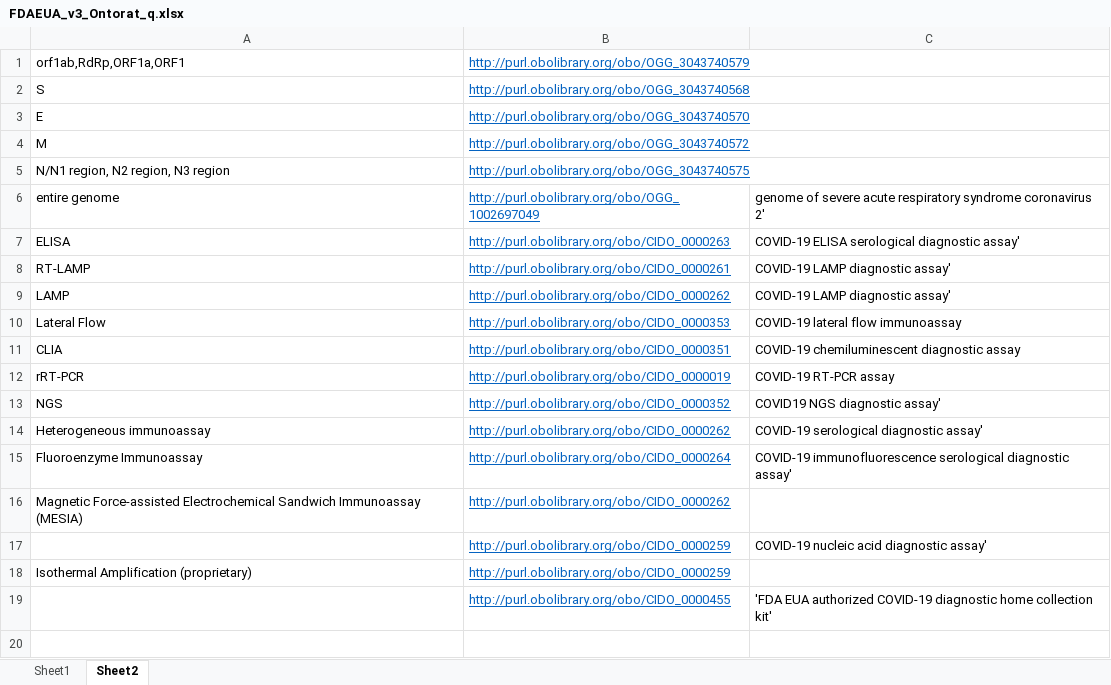
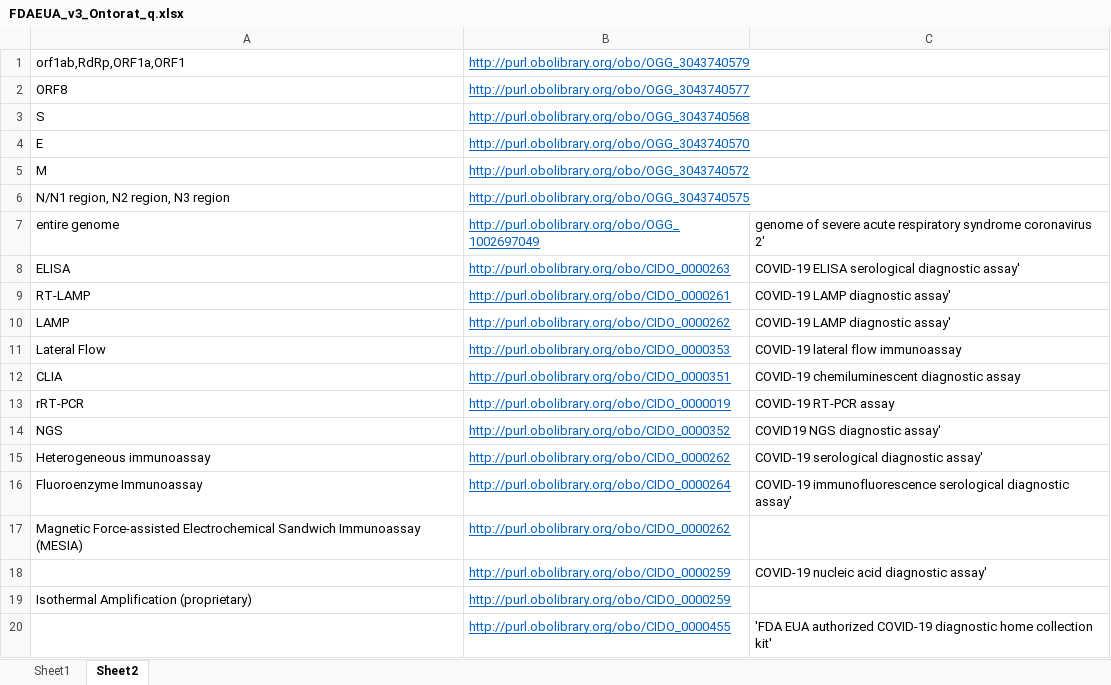
Before and after one commit to CIDO-ontology/cido, an Excel workbook: docs/FDA_EUA tests/FDAEUA_v3_Ontorat_q.xlsx, sheet Sheet2, drawn as a sheet; values as stored, in another font and other column widths than the file's, no borders; the diff names each change by its address in the sheet, - before the commit and + after, or states it on an @@ line.

```diff
--- a/docs/FDA_EUA tests/FDAEUA_v3_Ontorat_q.xlsx (sheet Sheet2)
+++ b/docs/FDA_EUA tests/FDAEUA_v3_Ontorat_q.xlsx (sheet Sheet2)
+row 2: ORF8 | http://purl.obolibrary.org/obo/OGG_3043740577
```
Also changed, not shown: sheet Sheet1, docs/FDA_EUA tests/FDAEUAtest_pre_Ontorat.xlsx, 7 other files.
